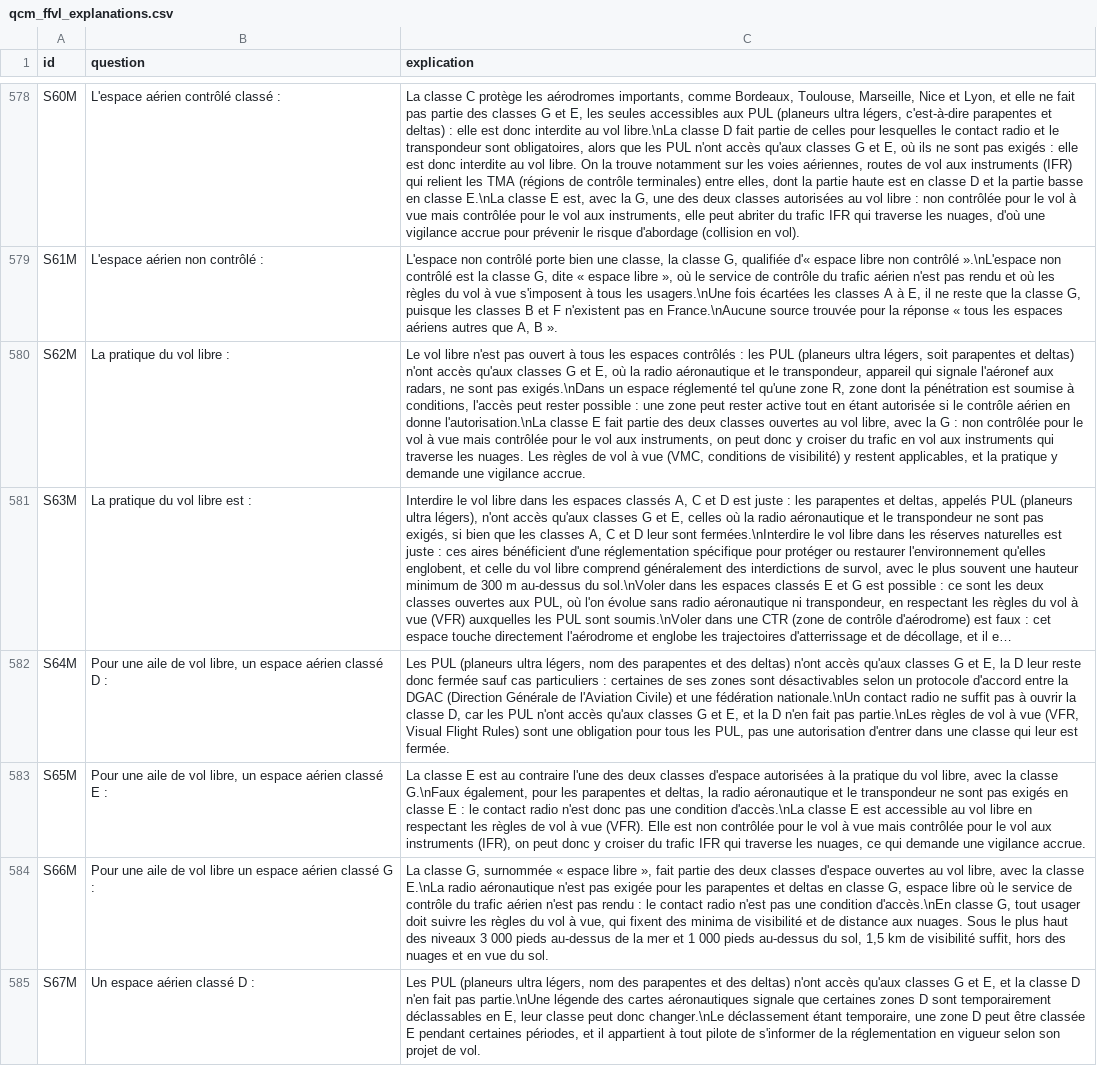
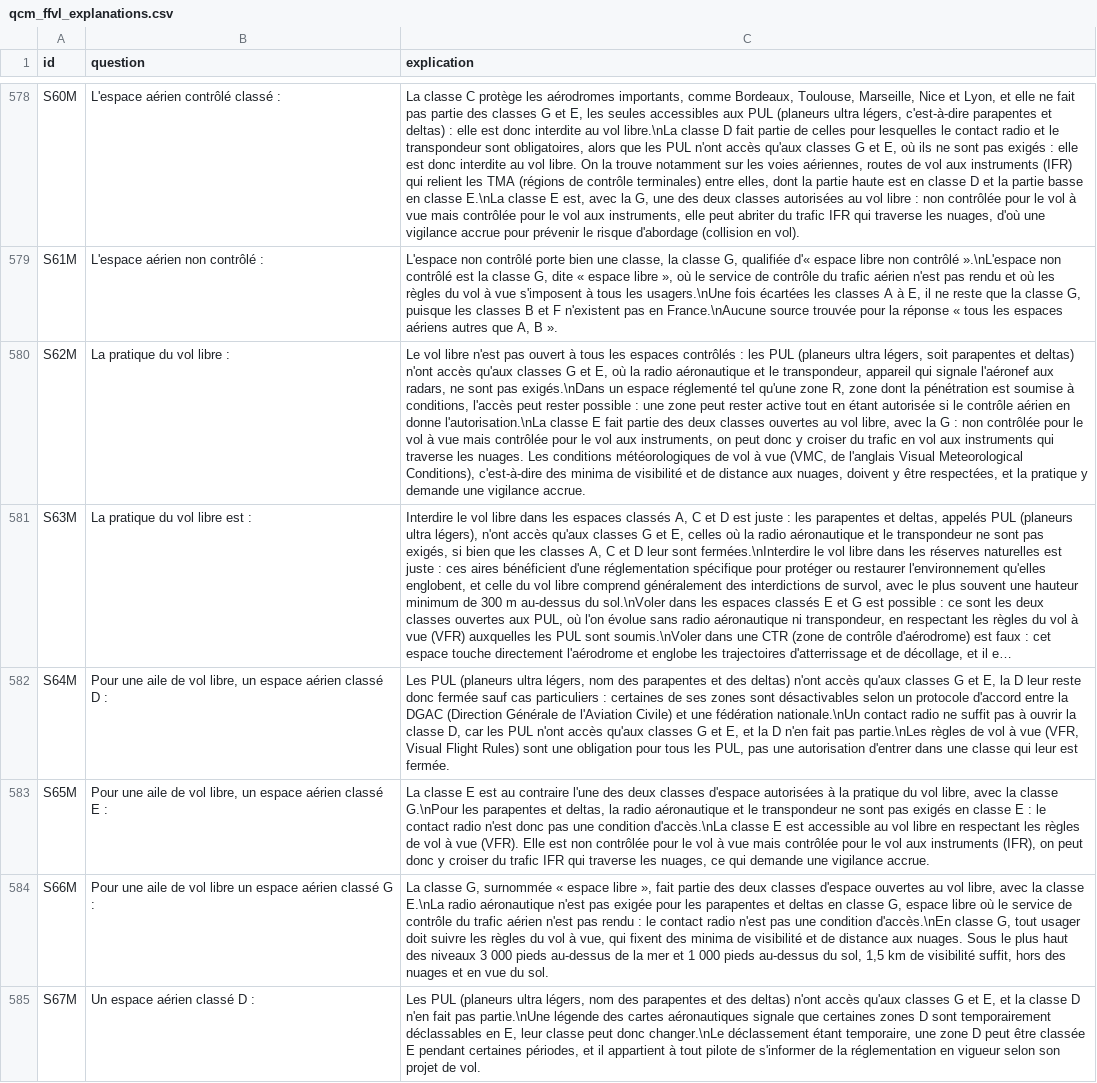
Before and after one commit to urbamax/AssistantParapente, a CSV file: js/data/qcm_ffvl_explanations.csv, drawn as a sheet; only a part is shown, gaps mark what is left out; long unchanged cells end in …; the diff covers the shown part only; the diff names each change by its address in the sheet, - before the commit and + after, or states it on an @@ line.

```diff
--- a/js/data/qcm_ffvl_explanations.csv
+++ b/js/data/qcm_ffvl_explanations.csv
-C580 (explication): …nuages. Les règles de vol à vue (VMC, conditions de visibilité) y restent applicables, et la…
+C580 (explication): …nuages. Les conditions météorologiques de vol à vue (VMC, de l'anglais Visual Meteorological Conditions), c'est-à-dire des minima de visibilité et de distance aux nuages, doivent y être respectées, et la…
-C583 (explication): …la classe G.\nFaux également, pour les parapentes…
+C583 (explication): …la classe G.\nPour les parapentes…
```
Also changed, not shown: 13 edited cells elsewhere in this file, 1 other file.
